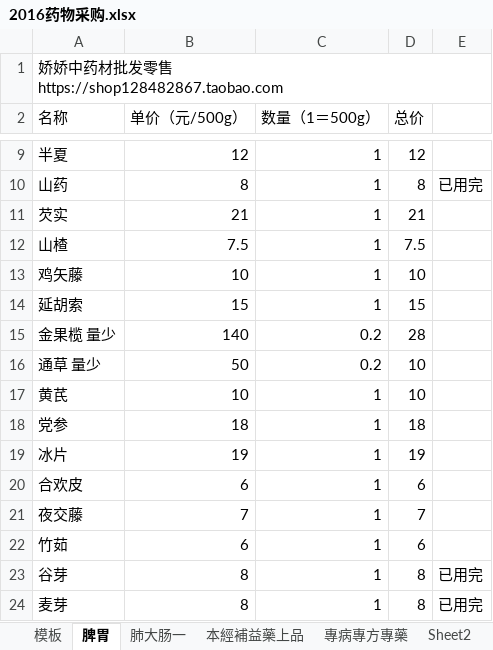
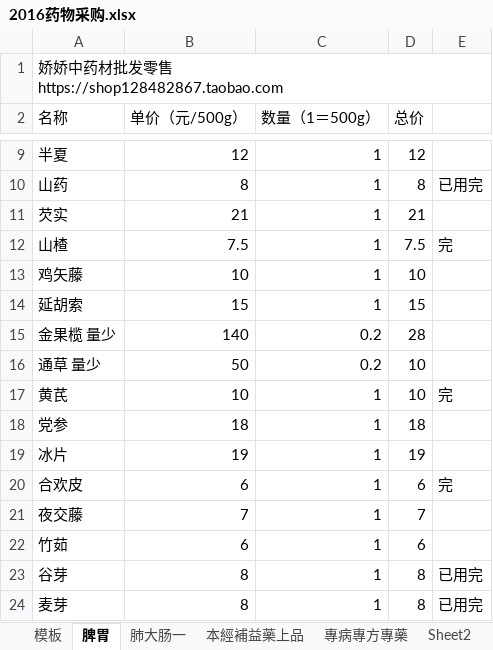
Before and after one commit to mqhzha/M, an Excel workbook: 任之堂中藥講記/2016药物采购.xlsx, sheet 脾胃, drawn as a sheet; only a part is shown, gaps mark what is left out; values as stored, in another font and other column widths than the file's, no cell formats; the diff names each change by its address in the sheet, - before the commit and + after, or states it on an @@ line.

```diff
--- a/任之堂中藥講記/2016药物采购.xlsx (sheet 脾胃)
+++ b/任之堂中藥講記/2016药物采购.xlsx (sheet 脾胃)
-E12: (empty)
+E12: 完
-E17: (empty)
+E17: 完
-E20: (empty)
+E20: 完
```
Also changed, not shown: sheet 專病專方專藥, sheet 模板, sheet 本經補益藥上品, sheet 肺大肠一, cell formats, 用藥記錄/2016/201611.xlsx, 1 other file.
